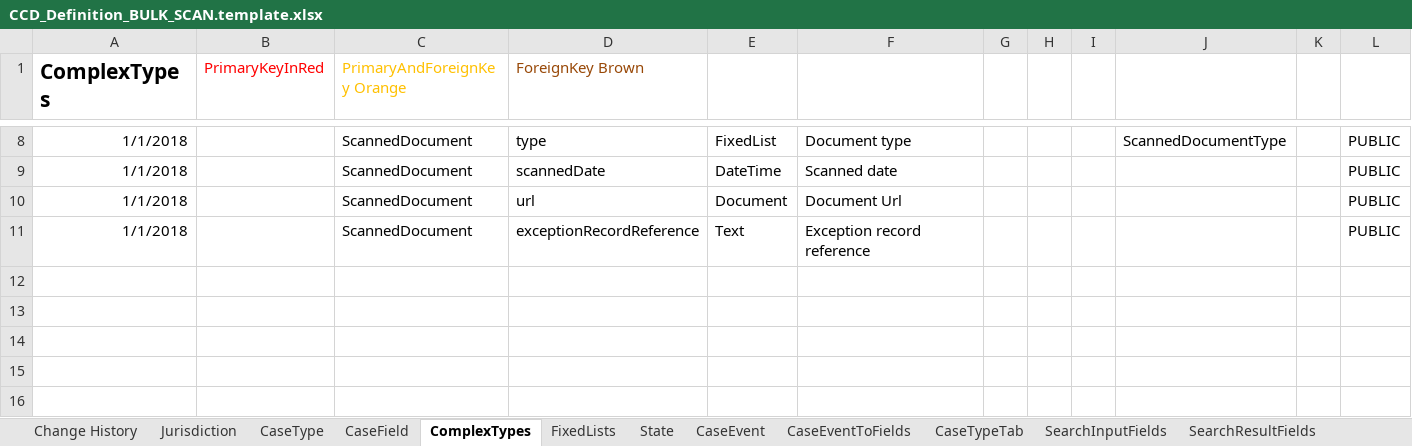
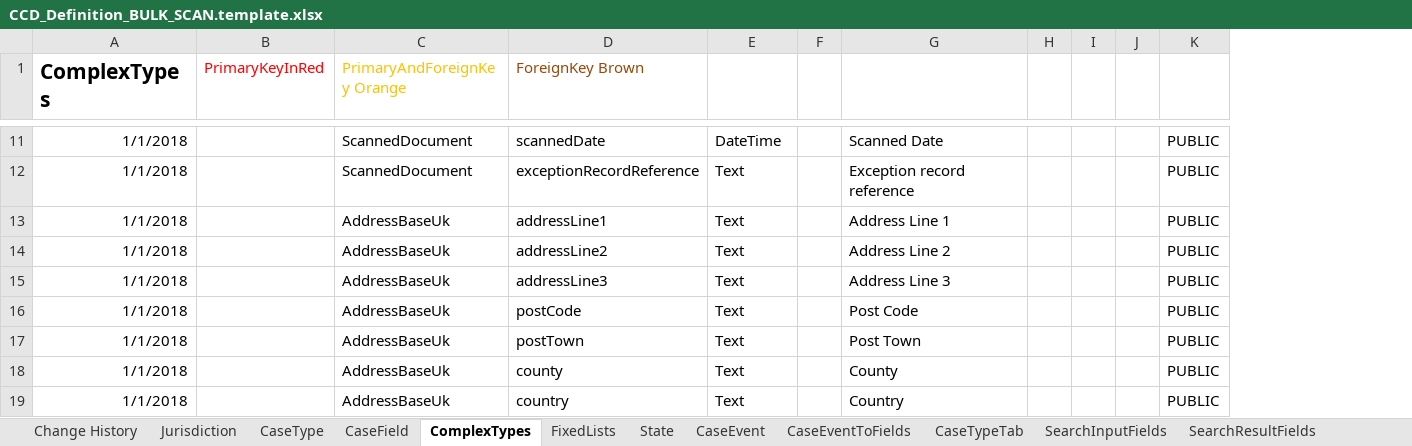
Before and after one commit to msl8r/bulk-scan-shared-infrastructure, an Excel workbook: docker/ccd-definition-import/data/CCD_Definition_BULK_SCAN.template.xlsx, sheet ComplexTypes, drawn as a sheet; only a part is shown, gaps mark what is left out; values as stored, in another font and other column widths than the file's, no borders; removed rows and columns are numbered as before the commit, all else as after; rows hold the shown columns only; the diff covers the shown part only; the diff names each change by its address in the sheet, - before the commit and + after, or states it on an @@ line.

```diff
--- a/docker/ccd-definition-import/data/CCD_Definition_BULK_SCAN.template.xlsx (sheet ComplexTypes)
+++ b/docker/ccd-definition-import/data/CCD_Definition_BULK_SCAN.template.xlsx (sheet ComplexTypes)
+column F, empty
+column H, empty
-column I, empty
-column J, empty
-column K, empty
-row 8: 1/1/2018 |  | ScannedDocument | type | FixedList | Document type |  |  |  | ScannedDocumentType |  | PUBLIC
-G11: Scanned date
+G11: Scanned Date
-row 10: 1/1/2018 |  | ScannedDocument | url | Document | Document Url |  |  |  |  |  | PUBLIC
+row 13: 1/1/2018 |  | AddressBaseUk | addressLine1 | Text |  | Address Line 1 |  |  |  | PUBLIC
+row 14: 1/1/2018 |  | AddressBaseUk | addressLine2 | Text |  | Address Line 2 |  |  |  | PUBLIC
+row 15: 1/1/2018 |  | AddressBaseUk | addressLine3 | Text |  | Address Line 3 |  |  |  | PUBLIC
+row 16: 1/1/2018 |  | AddressBaseUk | postCode | Text |  | Post Code |  |  |  | PUBLIC
+row 17: 1/1/2018 |  | AddressBaseUk | postTown | Text |  | Post Town |  |  |  | PUBLIC
+row 18: 1/1/2018 |  | AddressBaseUk | county | Text |  | County |  |  |  | PUBLIC
+row 19: 1/1/2018 |  | AddressBaseUk | country | Text |  | Country |  |  |  | PUBLIC
```
Also changed, not shown: 4 added rows, 1 removed row and 2 edited cells elsewhere in this sheet, sheet CaseEventToFields, sheet CaseTypeTab, sheet CaseField, sheet AuthorisationCaseField, sheet CaseEvent, sheet AuthorisationCaseEvent, 10 more sheets, docker/ccd-definition-import/data/CCD_Definition_Exception_Record.template.xlsx.
